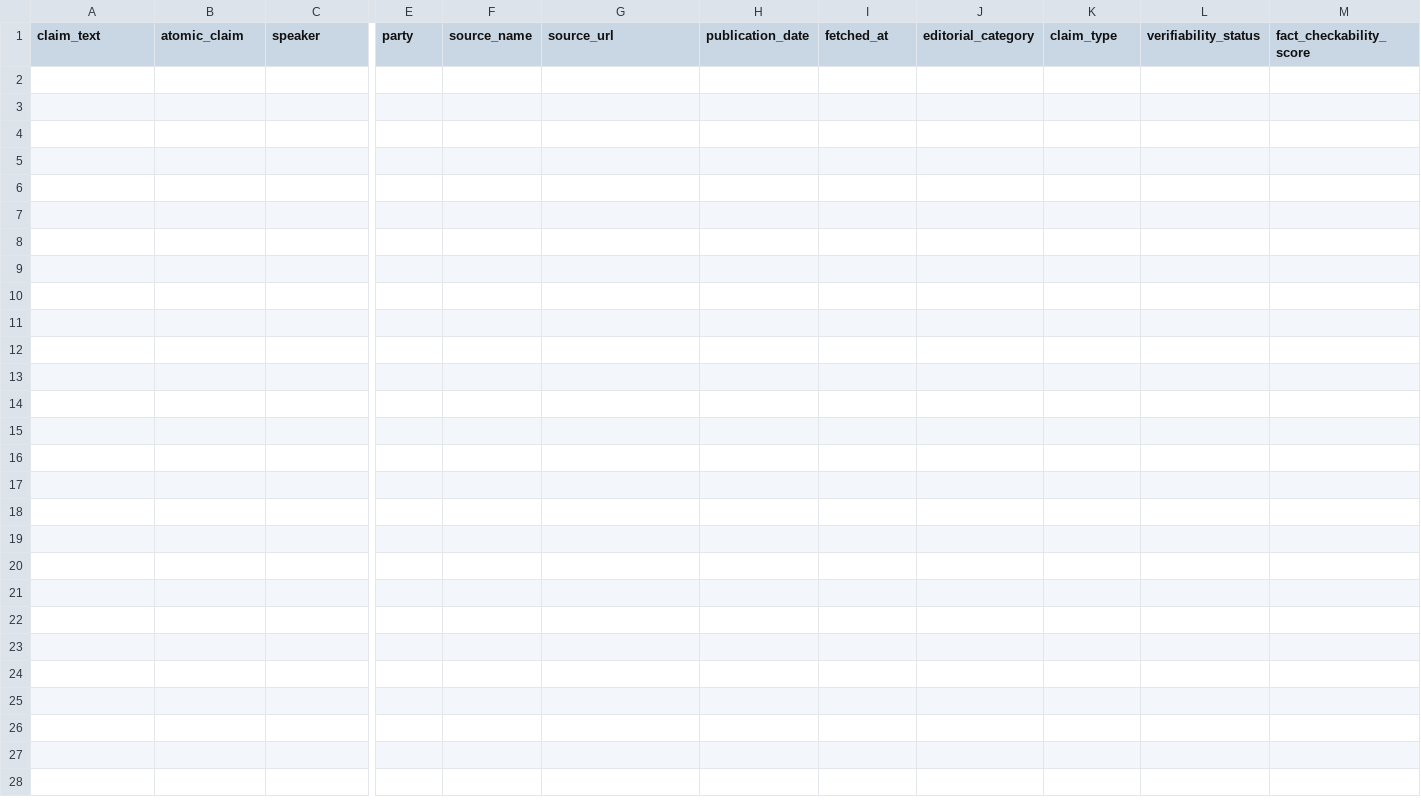
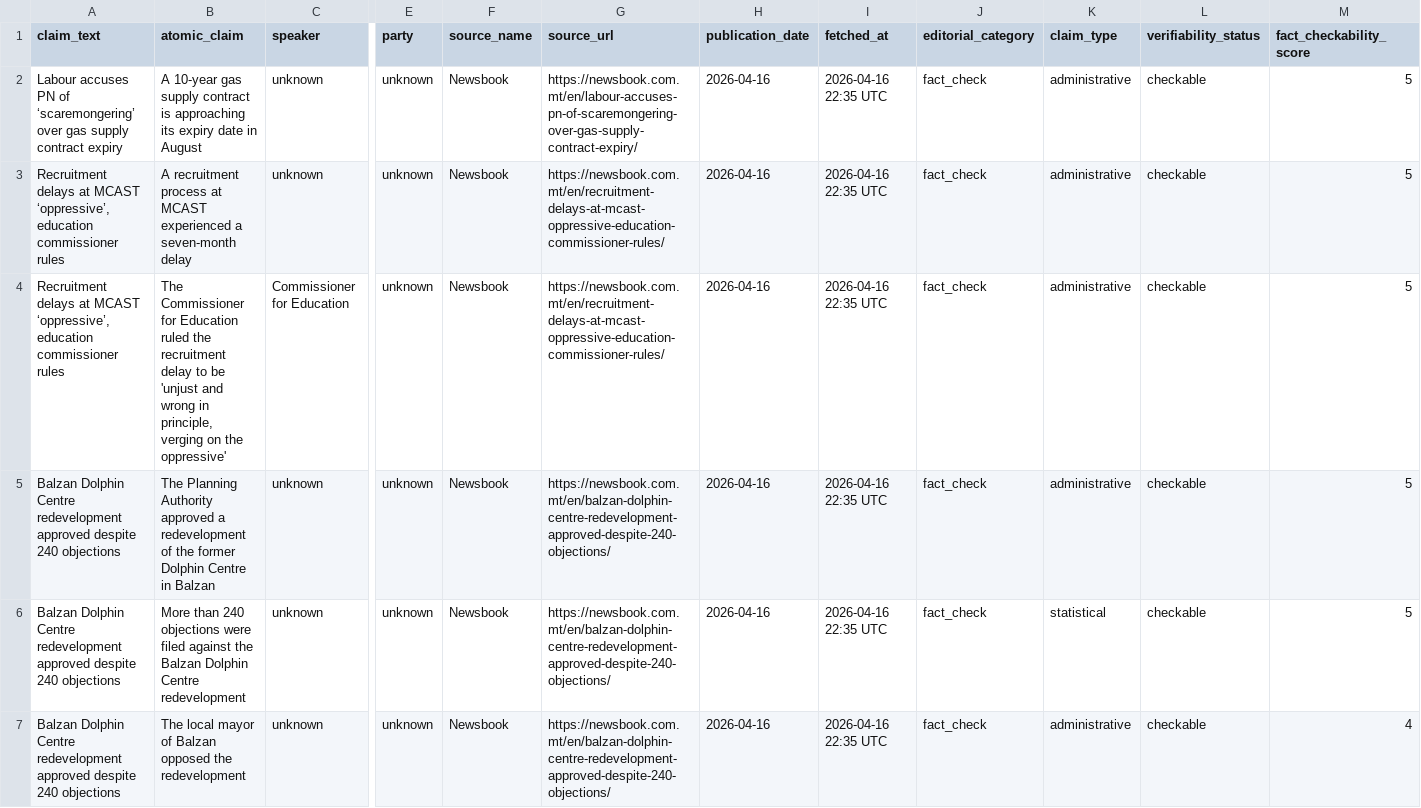
Before and after one commit to kylesultana-spunt/claim-source-team, a CSV file: data/fact_check_queue.csv, drawn as a sheet; only a part is shown, gaps mark what is left out; rows hold the shown columns only; the diff names each change by its address in the sheet, - before the commit and + after, or states it on an @@ line.

Commit message:
Auto: update claims 2026-04-16 22:36 UTC

```diff
--- a/data/fact_check_queue.csv
+++ b/data/fact_check_queue.csv
+row 2: Labour accuses PN of ‘scaremongering’ over gas supply contract expiry | A 10-year gas supply contract is approaching its expiry date in August | unknown | unknown | Newsbook | https://newsbook.com.mt/en/labour-accuses-pn-of-scaremongering-over-gas-supply-contract-expiry/ | 2026-04-16 | 2026-04-16 22:35 UTC | fact_check | administrative | checkable | 5
+row 3: Recruitment delays at MCAST ‘oppressive’, education commissioner rules | A recruitment process at MCAST experienced a seven-month delay | unknown | unknown | Newsbook | https://newsbook.com.mt/en/recruitment-delays-at-mcast-oppressive-education-commissioner-rules/ | 2026-04-16 | 2026-04-16 22:35 UTC | fact_check | administrative | checkable | 5
+row 4: Recruitment delays at MCAST ‘oppressive’, education commissioner rules | The Commissioner for Education ruled the recruitment delay to be 'unjust and wrong in principle, verging on the oppressive' | Commissioner for Education | unknown | Newsbook | https://newsbook.com.mt/en/recruitment-delays-at-mcast-oppressive-education-commissioner-rules/ | 2026-04-16 | 2026-04-16 22:35 UTC | fact_check | administrative | checkable | 5
+row 5: Balzan Dolphin Centre redevelopment approved despite 240 objections | The Planning Authority approved a redevelopment of the former Dolphin Centre in Balzan | unknown | unknown | Newsbook | https://newsbook.com.mt/en/balzan-dolphin-centre-redevelopment-approved-despite-240-objections/ | 2026-04-16 | 2026-04-16 22:35 UTC | fact_check | administrative | checkable | 5
+row 6: Balzan Dolphin Centre redevelopment approved despite 240 objections | More than 240 objections were filed against the Balzan Dolphin Centre redevelopment | unknown | unknown | Newsbook | https://newsbook.com.mt/en/balzan-dolphin-centre-redevelopment-approved-despite-240-objections/ | 2026-04-16 | 2026-04-16 22:35 UTC | fact_check | statistical | checkable | 5
+row 7: Balzan Dolphin Centre redevelopment approved despite 240 objections | The local mayor of Balzan opposed the redevelopment | unknown | unknown | Newsbook | https://newsbook.com.mt/en/balzan-dolphin-centre-redevelopment-approved-despite-240-objections/ | 2026-04-16 | 2026-04-16 22:35 UTC | fact_check | administrative | checkable | 4
```
Also changed, not shown: data/review_queue.csv, data/rhetoric_archive.csv.
